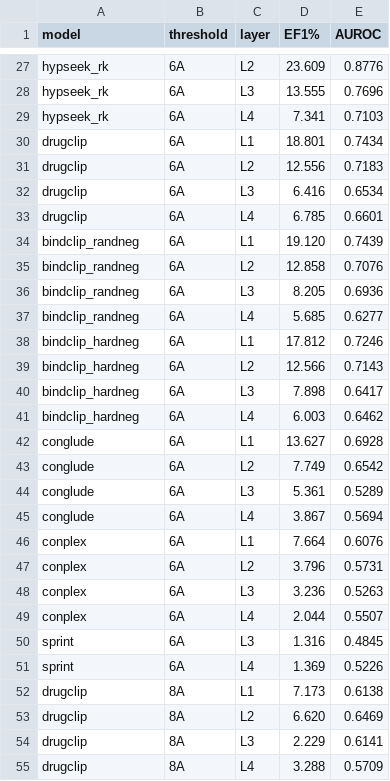
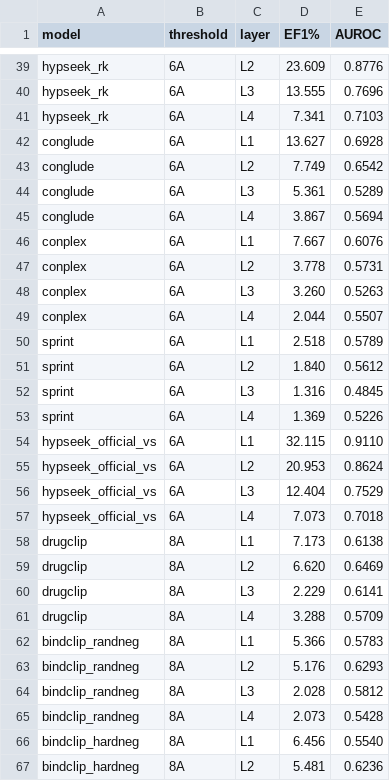
Before and after one commit to qiaochu-lab/virtual-screening, a CSV file: results/T5_pocket_threshold.csv, drawn as a sheet; only a part is shown, gaps mark what is left out; the shorter side is filled out with more unchanged rows; the diff covers the shown part only.

```diff
--- a/results/T5_pocket_threshold.csv
+++ b/results/T5_pocket_threshold.csv
@@ -29,14 +41,2 @@ hypseek_rk,6A,L3,13.555,0.7696
 hypseek_rk,6A,L4,7.341,0.7103
-drugclip,6A,L1,18.801,0.7434
-drugclip,6A,L2,12.556,0.7183
-drugclip,6A,L3,6.416,0.6534
-drugclip,6A,L4,6.785,0.6601
-bindclip_randneg,6A,L1,19.120,0.7439
-bindclip_randneg,6A,L2,12.858,0.7076
-bindclip_randneg,6A,L3,8.205,0.6936
-bindclip_randneg,6A,L4,5.685,0.6277
-bindclip_hardneg,6A,L1,17.812,0.7246
-bindclip_hardneg,6A,L2,12.566,0.7143
-bindclip_hardneg,6A,L3,7.898,0.6417
-bindclip_hardneg,6A,L4,6.003,0.6462
 conglude,6A,L1,13.627,0.6928
@@ -45,8 +45,14 @@ conglude,6A,L3,5.361,0.5289
 conglude,6A,L4,3.867,0.5694
-conplex,6A,L1,7.664,0.6076
-conplex,6A,L2,3.796,0.5731
-conplex,6A,L3,3.236,0.5263
+conplex,6A,L1,7.667,0.6076
+conplex,6A,L2,3.778,0.5731
+conplex,6A,L3,3.260,0.5263
 conplex,6A,L4,2.044,0.5507
+sprint,6A,L1,2.518,0.5789
+sprint,6A,L2,1.840,0.5612
 sprint,6A,L3,1.316,0.4845
 sprint,6A,L4,1.369,0.5226
+hypseek_official_vs,6A,L1,32.115,0.9110
+hypseek_official_vs,6A,L2,20.953,0.8624
+hypseek_official_vs,6A,L3,12.404,0.7529
+hypseek_official_vs,6A,L4,7.073,0.7018
 drugclip,8A,L1,7.173,0.6138
```
Also changed, not shown: 14 added rows, 4 removed rows and 3 edited cells elsewhere in this file, results/T3_normalized_by_ceiling.csv, 5 other files.
